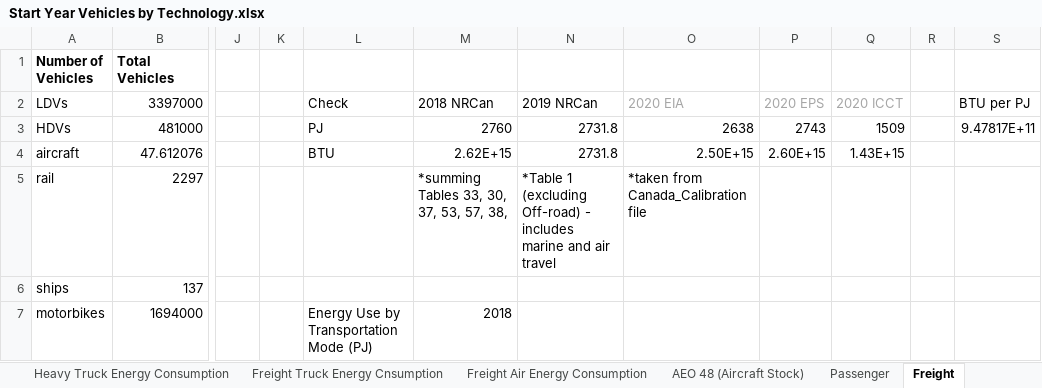
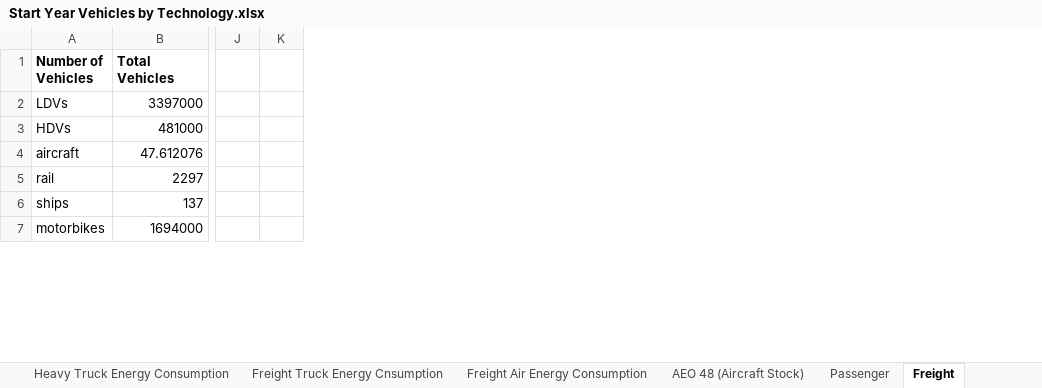
Before and after one commit to EnergyInnovation/eps-canada, an Excel workbook: InputData/trans/SYVbT/Start Year Vehicles by Technology.xlsx, sheet Freight, drawn as a sheet; only a part is shown, gaps mark what is left out; values as stored, in another font and other column widths than the file's, no borders; the diff covers the shown part only; the diff names each change by its address in the sheet, - before the commit and + after, or states it on an @@ line.

```diff
--- a/InputData/trans/SYVbT/Start Year Vehicles by Technology.xlsx (sheet Freight)
+++ b/InputData/trans/SYVbT/Start Year Vehicles by Technology.xlsx (sheet Freight)
@@ column L hidden, rows 2-7: Check | PJ | BTU |  |  | Energy Use by Transportation Mode (PJ) @@
@@ column M hidden, rows 2-7: 2018 NRCan | 2760 | 2.62E+15 | *summing Tables 33, 30, 37, 53, 57, 38, |  | 2018 @@
@@ column N hidden, rows 2-5: 2019 NRCan | 2731.8 | 2731.8 | *Table 1 (excluding Off-road) - includes marine and air travel @@
@@ column O hidden, rows 2-5: 2020 EIA | 2638 | 2.50E+15 | *taken from Canada_Calibration file @@
@@ column P hidden, rows 2-4: 2020 EPS | 2743 | 2.60E+15 @@
@@ column Q hidden, rows 2-4: 2020 ICCT | 1509 | 1.43E+15 @@
@@ column R hidden, empty @@
@@ column S hidden, rows 2-3: BTU per PJ | 9.47817E+11 @@
```
Also changed, not shown: 27 edited cells elsewhere in this sheet, hidden cells, InputData/elec/BCpUC/Battery Cost per Unit Cap.xlsx, InputData/trans/BRAaCTSC/BAU Rng Anxiety and Charge Time Shadow Costs.xlsx, 1 other file.
